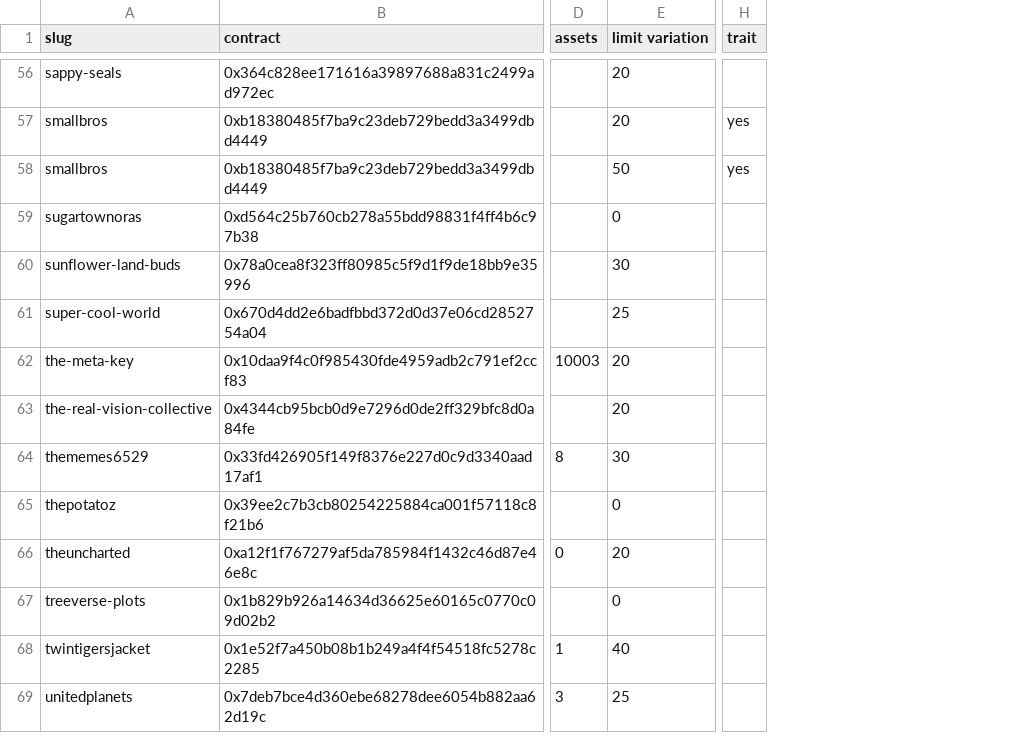
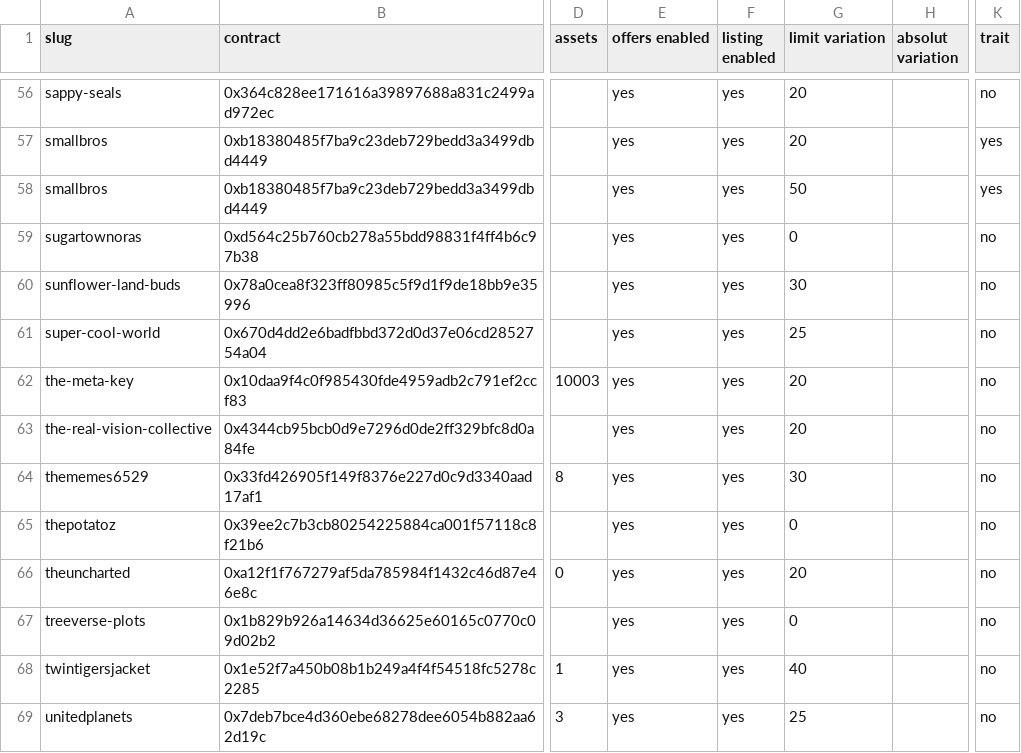
Before and after one commit to johnydev23/Opensea_automated_actions, a CSV file: Collections.csv, drawn as a sheet; only a part is shown, gaps mark what is left out; addresses are those after the commit; the diff covers the shown part only; the diff names each change by its address in the sheet, - before the commit and + after, or states it on an @@ line.

```diff
--- a/Collections.csv
+++ b/Collections.csv
+column E (offers enabled), rows 56-69: all yes
+column F (listing enabled), rows 56-69: all yes
+column H (absolut variation), empty
-K56 (trait): (empty)
+K56 (trait): no
-K59:K69 (trait): (empty)
+K59:K69 (trait): no
```
Also changed, not shown: 61 edited cells elsewhere in this file.
